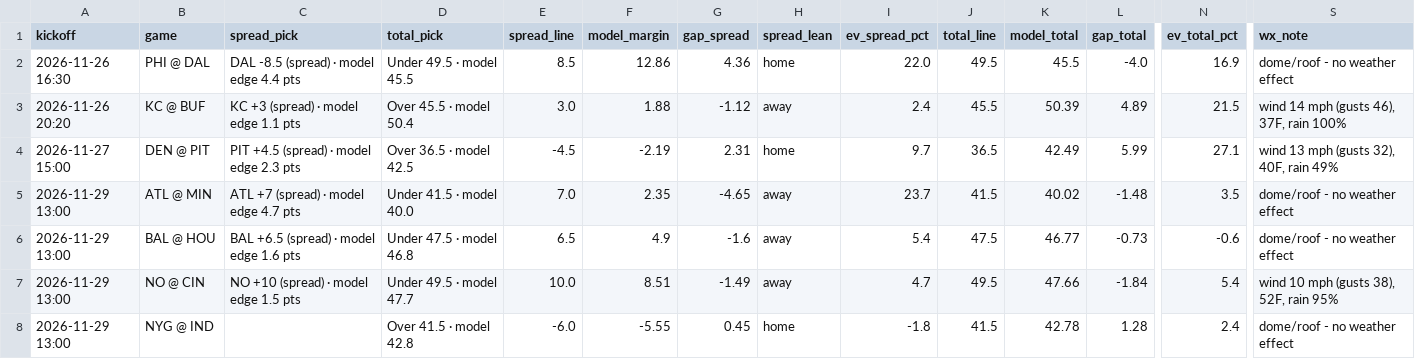
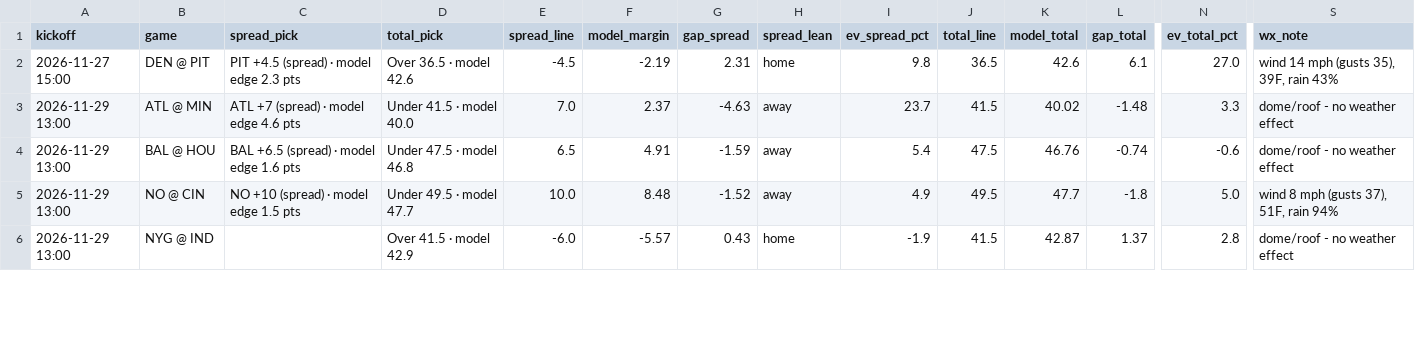
Before and after one commit to bmartinez83/nfl-cfb, a CSV file: outputs/nfl_weekly_predictions.csv, drawn as a sheet; only a part is shown, gaps mark what is left out; removed rows and columns are numbered as before the commit, all else as after; rows hold the shown columns only; the diff covers the shown part only; the diff names each change by its address in the sheet, - before the commit and + after, or states it on an @@ line.

```diff
--- a/outputs/nfl_weekly_predictions.csv
+++ b/outputs/nfl_weekly_predictions.csv
-row 2: 2026-11-26 16:30 | PHI @ DAL | DAL -8.5 (spread) · model edge 4.4 pts | Under 49.5 · model 45.5 | 8.5 | 12.86 | 4.36 | home | 22.0 | 49.5 | 45.5 | -4.0 | 16.9 | dome/roof - no weather effect
-row 3: 2026-11-26 20:20 | KC @ BUF | KC +3 (spread) · model edge 1.1 pts | Over 45.5 · model 50.4 | 3.0 | 1.88 | -1.12 | away | 2.4 | 45.5 | 50.39 | 4.89 | 21.5 | wind 14 mph (gusts 46), 37F, rain 100%
-D2 (total_pick): Over 36.5 · model 42.5
+D2 (total_pick): Over 36.5 · model 42.6
-I2 (ev_spread_pct): 9.7
+I2 (ev_spread_pct): 9.8
-K2 (model_total): 42.49
+K2 (model_total): 42.6
-L2 (gap_total): 5.99
+L2 (gap_total): 6.1
-N2 (ev_total_pct): 27.1
+N2 (ev_total_pct): 27.0
-S2 (wx_note): wind 13 mph (gusts 32), 40F, rain 49%
+S2 (wx_note): wind 14 mph (gusts 35), 39F, rain 43%
-C3 (spread_pick): ATL +7 (spread) · model edge 4.7 pts
+C3 (spread_pick): ATL +7 (spread) · model edge 4.6 pts
-F3 (model_margin): 2.35
+F3 (model_margin): 2.37
-G3 (gap_spread): -4.65
+G3 (gap_spread): -4.63
-N3 (ev_total_pct): 3.5
+N3 (ev_total_pct): 3.3
-F4 (model_margin): 4.9
+F4 (model_margin): 4.91
-G4 (gap_spread): -1.6
+G4 (gap_spread): -1.59
-K4 (model_total): 46.77
+K4 (model_total): 46.76
-L4 (gap_total): -0.73
+L4 (gap_total): -0.74
-F5 (model_margin): 8.51
+F5 (model_margin): 8.48
-G5 (gap_spread): -1.49
+G5 (gap_spread): -1.52
-I5 (ev_spread_pct): 4.7
+I5 (ev_spread_pct): 4.9
-K5 (model_total): 47.66
+K5 (model_total): 47.7
-L5 (gap_total): -1.84
+L5 (gap_total): -1.8
-N5 (ev_total_pct): 5.4
+N5 (ev_total_pct): 5.0
-S5 (wx_note): wind 10 mph (gusts 38), 52F, rain 95%
+S5 (wx_note): wind 8 mph (gusts 37), 51F, rain 94%
-D6 (total_pick): Over 41.5 · model 42.8
+D6 (total_pick): Over 41.5 · model 42.9
-F6 (model_margin): -5.55
+F6 (model_margin): -5.57
-G6 (gap_spread): 0.45
+G6 (gap_spread): 0.43
-I6 (ev_spread_pct): -1.8
+I6 (ev_spread_pct): -1.9
-K6 (model_total): 42.78
+K6 (model_total): 42.87
-L6 (gap_total): 1.28
+L6 (gap_total): 1.37
-N6 (ev_total_pct): 2.4
+N6 (ev_total_pct): 2.8
```
Also changed, not shown: 1 removed row and 43 edited cells elsewhere in this file, outputs/nfl_log.csv, 1 other file.
